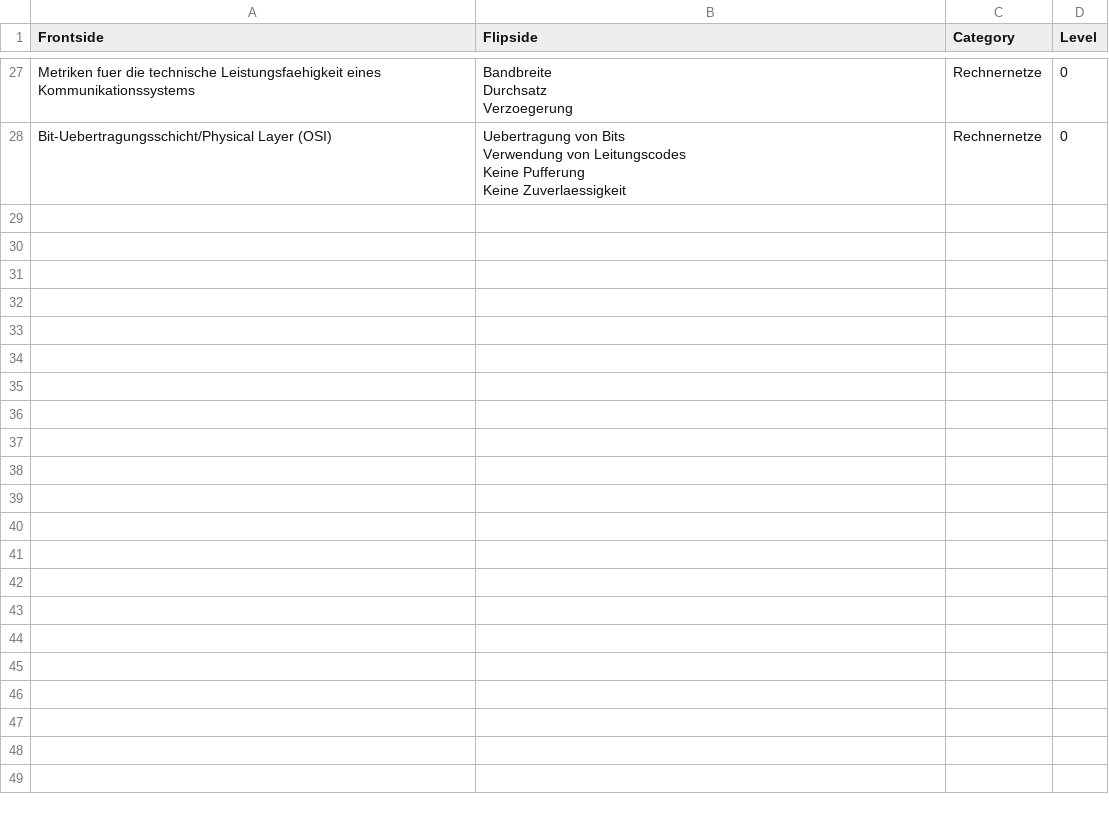
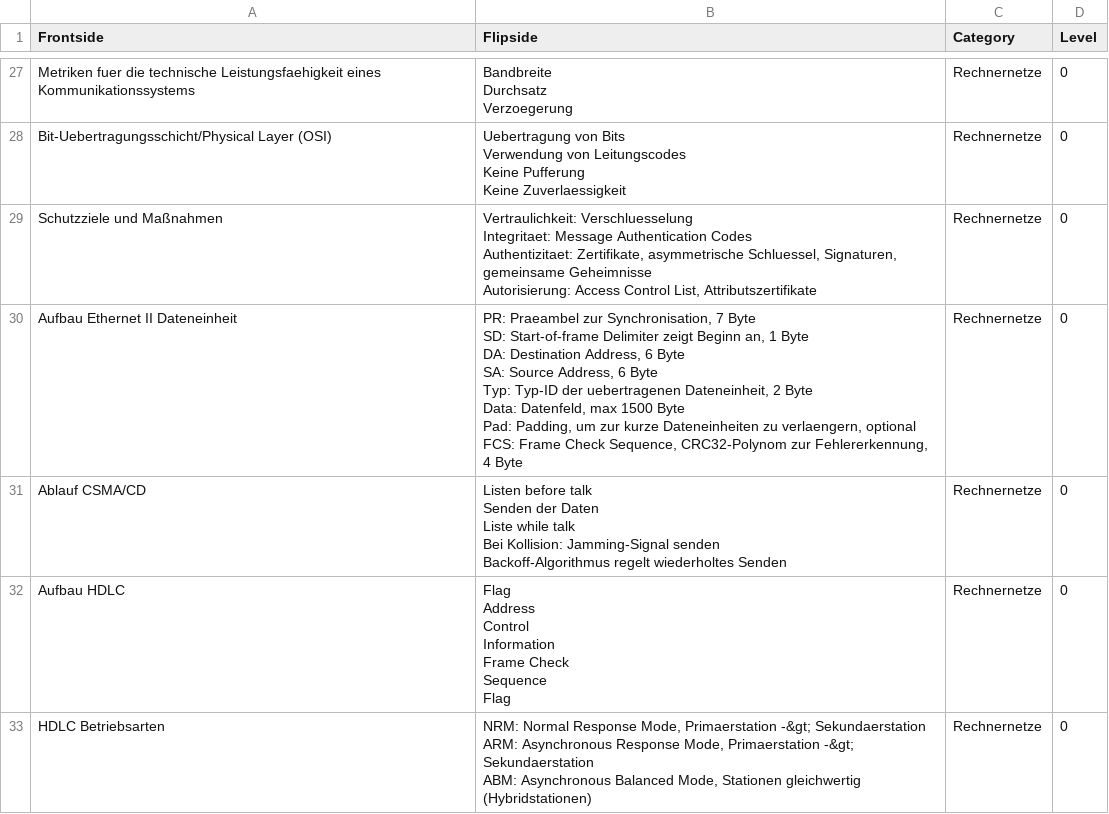
Before and after one commit to bananen/rechnernetze13, a CSV file: rechnernetze.csv, drawn as a sheet; only a part is shown, gaps mark what is left out.

```diff
--- a/rechnernetze.csv
+++ b/rechnernetze.csv
@@ -128 +128,28 @@ Keine Pufferung
 Keine Zuverlaessigkeit",Rechnernetze,0
+Schutzziele und Maßnahmen,"Vertraulichkeit: Verschluesselung
+Integritaet: Message Authentication Codes
+Authentizitaet: Zertifikate, asymmetrische Schluessel, Signaturen, gemeinsame Geheimnisse
+Autorisierung: Access Control List, Attributszertifikate",Rechnernetze,0
+Aufbau Ethernet II Dateneinheit,"PR: Praeambel zur Synchronisation, 7 Byte
+SD: Start-of-frame Delimiter zeigt Beginn an, 1 Byte
+DA: Destination Address, 6 Byte
+SA: Source Address, 6 Byte
+Typ: Typ-ID der uebertragenen Dateneinheit, 2 Byte
+Data: Datenfeld, max 1500 Byte
+Pad: Padding, um zur kurze Dateneinheiten zu verlaengern, optional
+FCS: Frame Check Sequence, CRC32-Polynom zur Fehlererkennung, 4 Byte",Rechnernetze,0
+Ablauf CSMA/CD,"Listen before talk
+Senden der Daten
+Liste while talk
+Bei Kollision: Jamming-Signal senden
+Backoff-Algorithmus regelt wiederholtes Senden",Rechnernetze,0
+Aufbau HDLC,"Flag
+Address
+Control
+Information
+Frame Check
+Sequence
+Flag",Rechnernetze,0
+HDLC Betriebsarten,"NRM: Normal Response Mode, Primaerstation -&gt; Sekundaerstation
+ARM: Asynchronous Response Mode, Primaerstation -&gt; Sekundaerstation
+ABM: Asynchronous Balanced Mode, Stationen gleichwertig (Hybridstationen)",Rechnernetze,0
```
Also changed, not shown: 1 other file.
